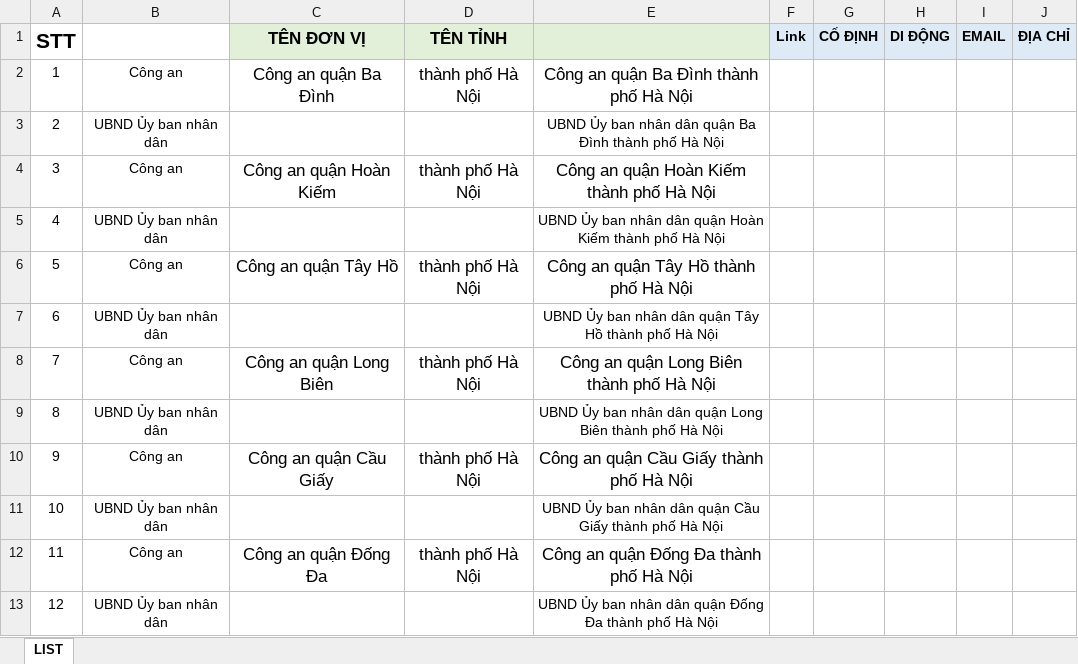
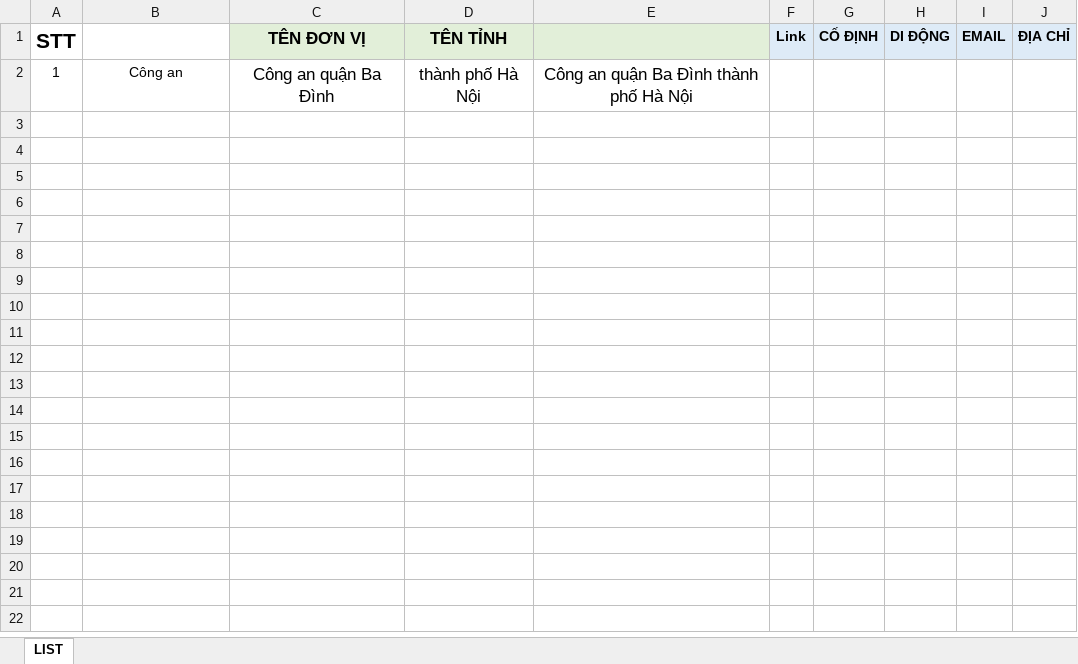
Before and after one commit to nevermore6264/quythumatuy, an Excel workbook: TemplateSample.xlsx, sheet LIST, drawn as a sheet; values as stored, in another font and other column widths than the file's, no borders; the diff names each change by its address in the sheet, - before the commit and + after, or states it on an @@ line.

```diff
--- a/TemplateSample.xlsx (sheet LIST)
+++ b/TemplateSample.xlsx (sheet LIST)
-row 3: 2 | UBND Ủy ban nhân dân |  |  | UBND Ủy ban nhân dân quận Ba Đình thành phố Hà Nội
-row 4: 3 | Công an | Công an quận Hoàn Kiếm | thành phố Hà Nội | Công an quận Hoàn Kiếm thành phố Hà Nội
-row 5: 4 | UBND Ủy ban nhân dân |  |  | UBND Ủy ban nhân dân quận Hoàn Kiếm thành phố Hà Nội
-row 6: 5 | Công an | Công an quận Tây Hồ | thành phố Hà Nội | Công an quận Tây Hồ thành phố Hà Nội
-row 7: 6 | UBND Ủy ban nhân dân |  |  | UBND Ủy ban nhân dân quận Tây Hồ thành phố Hà Nội
-row 8: 7 | Công an | Công an quận Long Biên | thành phố Hà Nội | Công an quận Long Biên thành phố Hà Nội
-row 9: 8 | UBND Ủy ban nhân dân |  |  | UBND Ủy ban nhân dân quận Long Biên thành phố Hà Nội
-row 10: 9 | Công an | Công an quận Cầu Giấy | thành phố Hà Nội | Công an quận Cầu Giấy thành phố Hà Nội
-row 11: 10 | UBND Ủy ban nhân dân |  |  | UBND Ủy ban nhân dân quận Cầu Giấy thành phố Hà Nội
-row 12: 11 | Công an | Công an quận Đống Đa | thành phố Hà Nội | Công an quận Đống Đa thành phố Hà Nội
-row 13: 12 | UBND Ủy ban nhân dân |  |  | UBND Ủy ban nhân dân quận Đống Đa thành phố Hà Nội
```
Also changed, not shown: 5 other files.
